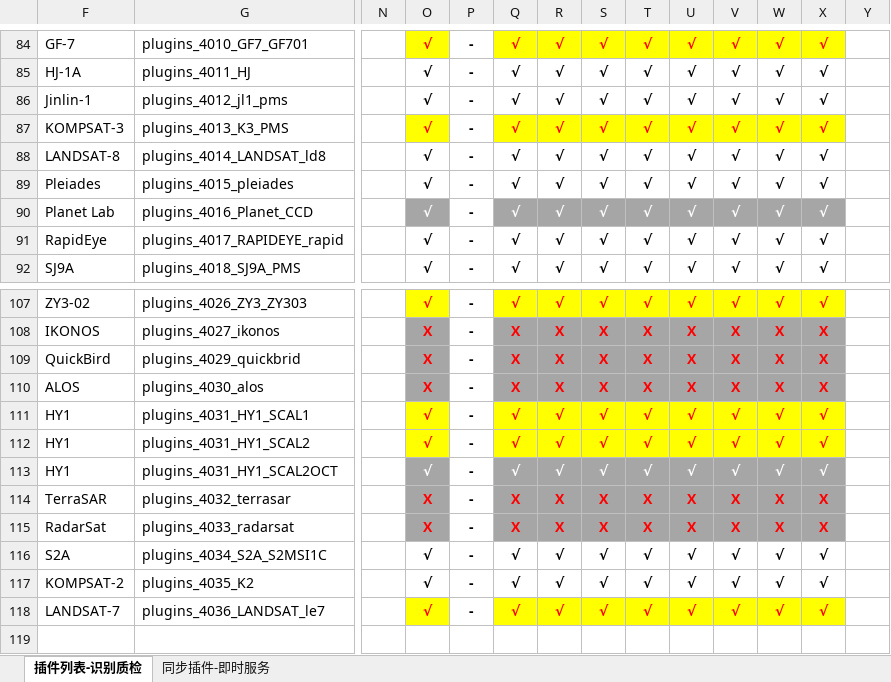
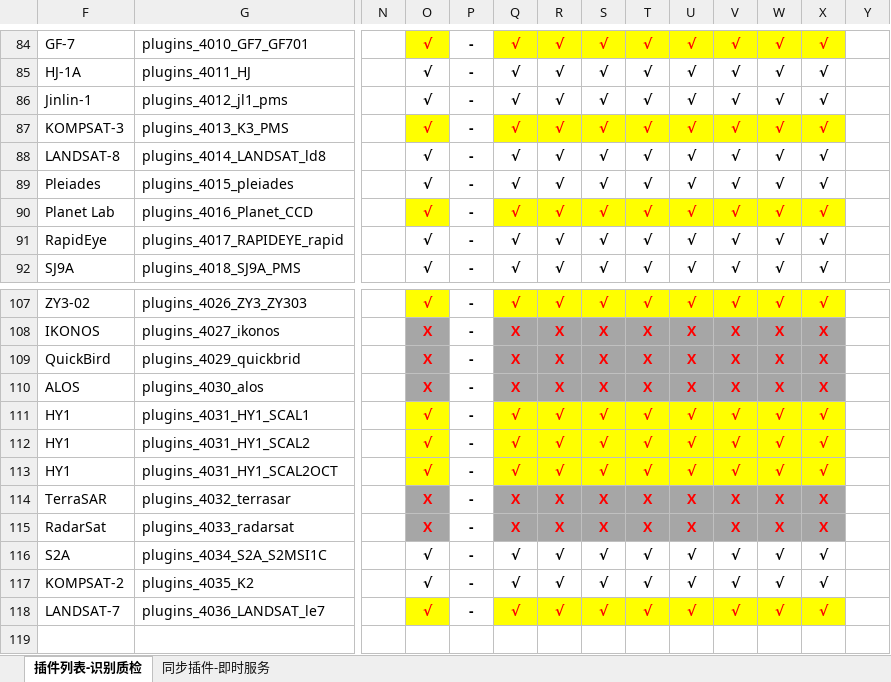
Before and after one commit to GISdeveloper2017/imetadata, an Excel workbook: docs/插件列表.xlsx, sheet 插件列表-识别质检, drawn as a sheet; only a part is shown, gaps mark what is left out; values as stored, in another font and other column widths than the file's, no borders; the diff names each change by its address in the sheet, - before the commit and + after, or states it on an @@ line.

```diff
--- a/docs/插件列表.xlsx (sheet 插件列表-识别质检)
+++ b/docs/插件列表.xlsx (sheet 插件列表-识别质检)
@@ O90 fill: #A6A6A6 → #FFFF00, text colour: #FFFFFF → #FF0000 @@
@@ Q90:X90 fill: #A6A6A6 → #FFFF00, text colour: #FFFFFF → #FF0000 @@
@@ O113 fill: #A6A6A6 → #FFFF00, text colour: #FFFFFF → #FF0000 @@
@@ Q113:X113 fill: #A6A6A6 → #FFFF00, text colour: #FFFFFF → #FF0000 @@
```
Also changed, not shown: 9 other files.
